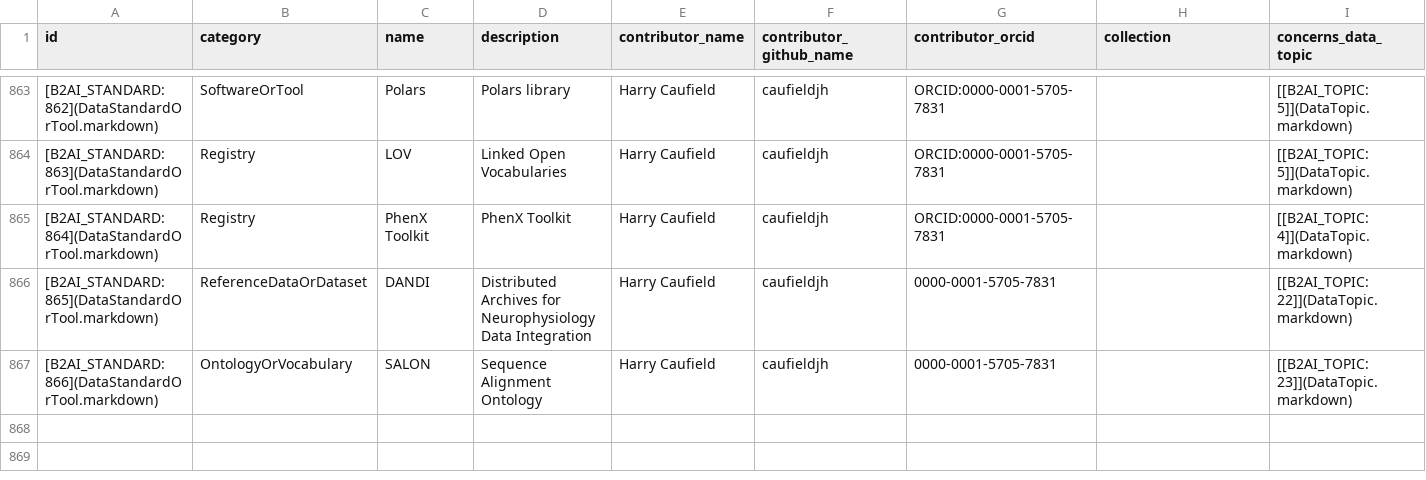
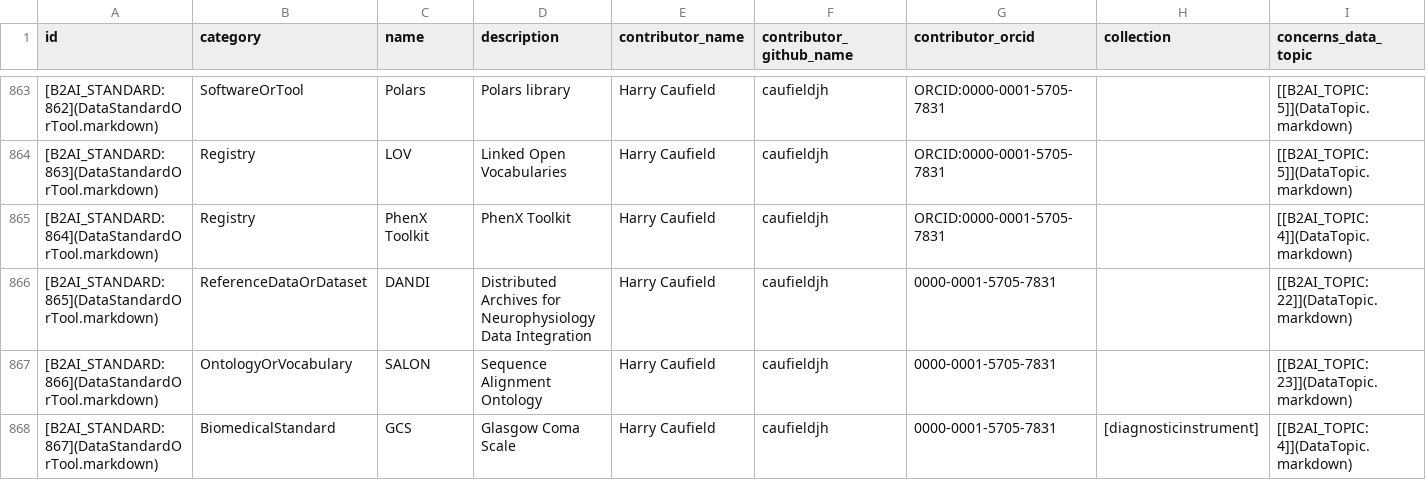
Before and after one commit to bridge2ai/b2ai-standards-registry, a TSV file: project/data/DataStandardOrTool.tsv, drawn as a sheet; only a part is shown, gaps mark what is left out; rows hold the shown columns only; the diff names each change by its address in the sheet, - before the commit and + after, or states it on an @@ line.

```diff
--- a/project/data/DataStandardOrTool.tsv
+++ b/project/data/DataStandardOrTool.tsv
+row 868: [B2AI_STANDARD:867](DataStandardOrTool.markdown) | BiomedicalStandard | GCS | Glasgow Coma Scale | Harry Caufield | caufieldjh | 0000-0001-5705-7831 | [diagnosticinstrument] | [[B2AI_TOPIC:4]](DataTopic.markdown)
```
Also changed, not shown: 1 other file.
